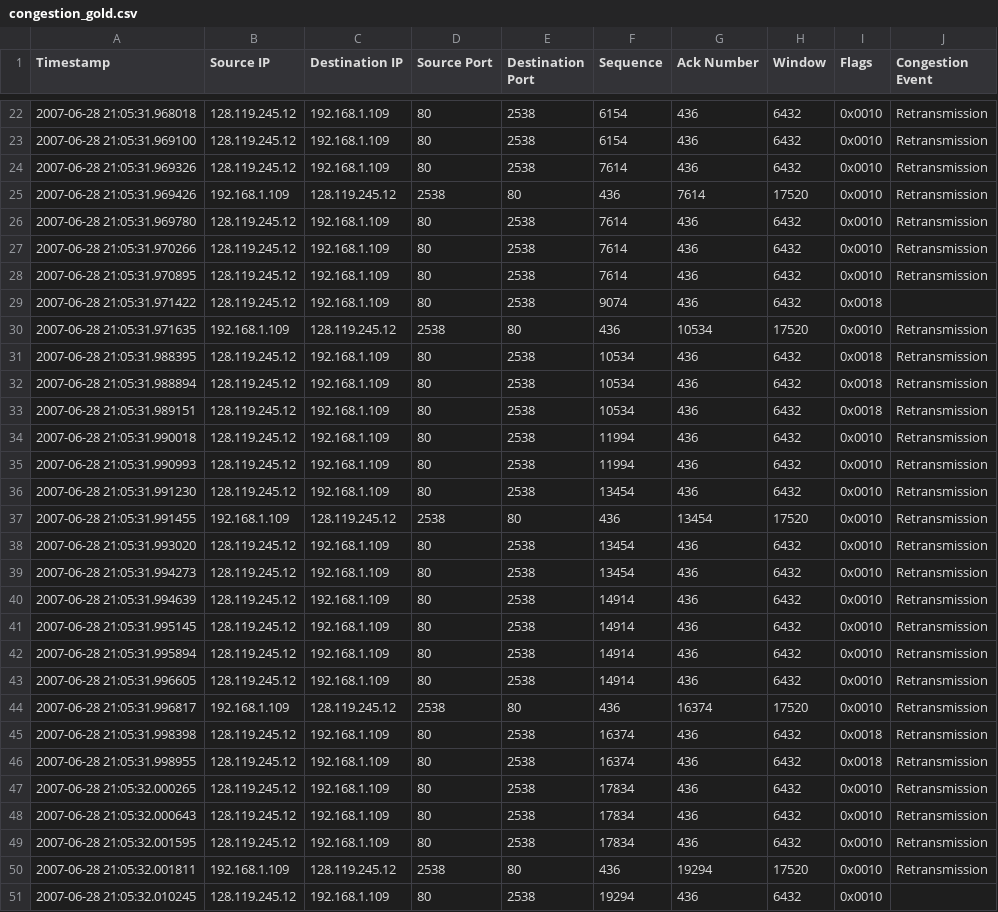
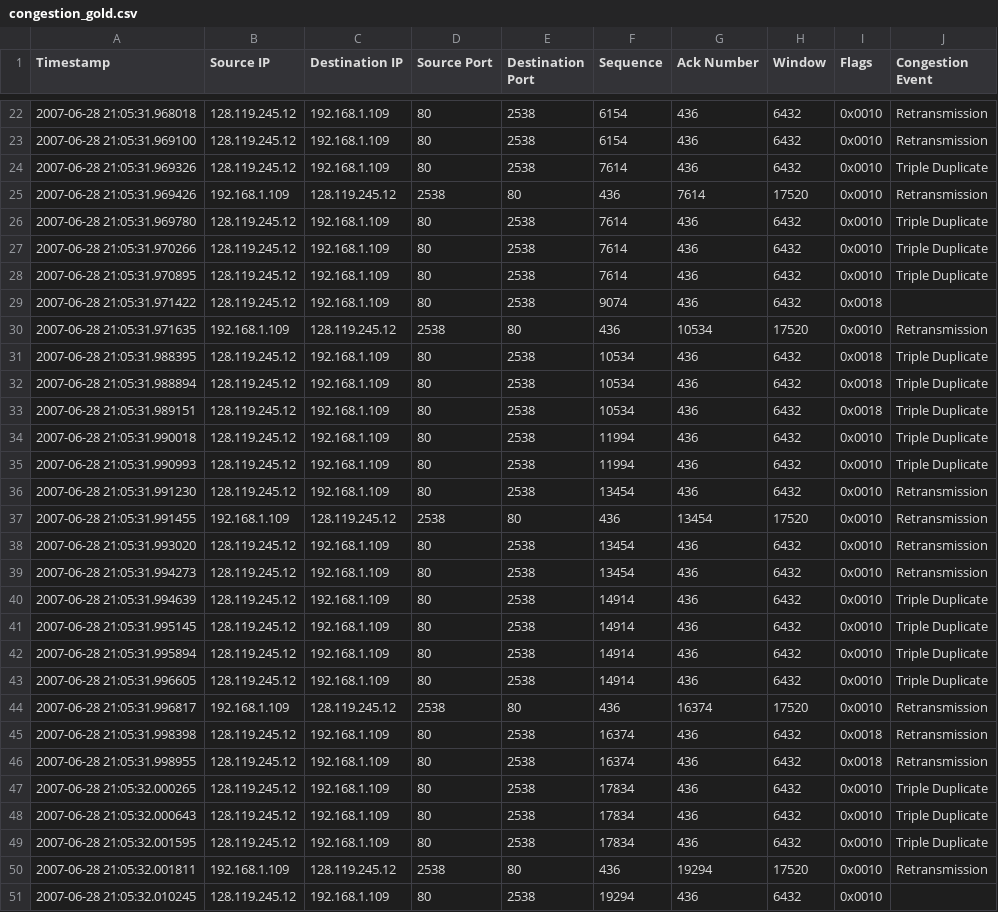
Before and after one commit to o-RJ/450-networkControl, a CSV file: congestion_gold.csv, drawn as a sheet; only a part is shown, gaps mark what is left out; the diff covers the shown part only.

```diff
--- a/congestion_gold.csv
+++ b/congestion_gold.csv
@@ -23,14 +23,14 @@ Timestamp,Source IP,Destination IP,Source Port,Destination Port,Sequence,Ack Num
 2007-06-28 21:05:31.969100,128.119.245.12,192.168.1.109,80,2538,6154,436,6432,0x0010,Retransmission
-2007-06-28 21:05:31.969326,128.119.245.12,192.168.1.109,80,2538,7614,436,6432,0x0010,Retransmission
+2007-06-28 21:05:31.969326,128.119.245.12,192.168.1.109,80,2538,7614,436,6432,0x0010,Triple Duplicate
 2007-06-28 21:05:31.969426,192.168.1.109,128.119.245.12,2538,80,436,7614,17520,0x0010,Retransmission
-2007-06-28 21:05:31.969780,128.119.245.12,192.168.1.109,80,2538,7614,436,6432,0x0010,Retransmission
-2007-06-28 21:05:31.970266,128.119.245.12,192.168.1.109,80,2538,7614,436,6432,0x0010,Retransmission
-2007-06-28 21:05:31.970895,128.119.245.12,192.168.1.109,80,2538,7614,436,6432,0x0010,Retransmission
+2007-06-28 21:05:31.969780,128.119.245.12,192.168.1.109,80,2538,7614,436,6432,0x0010,Triple Duplicate
+2007-06-28 21:05:31.970266,128.119.245.12,192.168.1.109,80,2538,7614,436,6432,0x0010,Triple Duplicate
+2007-06-28 21:05:31.970895,128.119.245.12,192.168.1.109,80,2538,7614,436,6432,0x0010,Triple Duplicate
 2007-06-28 21:05:31.971422,128.119.245.12,192.168.1.109,80,2538,9074,436,6432,0x0018,
 2007-06-28 21:05:31.971635,192.168.1.109,128.119.245.12,2538,80,436,10534,17520,0x0010,Retransmission
-2007-06-28 21:05:31.988395,128.119.245.12,192.168.1.109,80,2538,10534,436,6432,0x0018,Retransmission
-2007-06-28 21:05:31.988894,128.119.245.12,192.168.1.109,80,2538,10534,436,6432,0x0018,Retransmission
-2007-06-28 21:05:31.989151,128.119.245.12,192.168.1.109,80,2538,10534,436,6432,0x0018,Retransmission
-2007-06-28 21:05:31.990018,128.119.245.12,192.168.1.109,80,2538,11994,436,6432,0x0010,Retransmission
-2007-06-28 21:05:31.990993,128.119.245.12,192.168.1.109,80,2538,11994,436,6432,0x0010,Retransmission
+2007-06-28 21:05:31.988395,128.119.245.12,192.168.1.109,80,2538,10534,436,6432,0x0018,Triple Duplicate
+2007-06-28 21:05:31.988894,128.119.245.12,192.168.1.109,80,2538,10534,436,6432,0x0018,Triple Duplicate
+2007-06-28 21:05:31.989151,128.119.245.12,192.168.1.109,80,2538,10534,436,6432,0x0018,Triple Duplicate
+2007-06-28 21:05:31.990018,128.119.245.12,192.168.1.109,80,2538,11994,436,6432,0x0010,Triple Duplicate
+2007-06-28 21:05:31.990993,128.119.245.12,192.168.1.109,80,2538,11994,436,6432,0x0010,Triple Duplicate
 2007-06-28 21:05:31.991230,128.119.245.12,192.168.1.109,80,2538,13454,436,6432,0x0010,Retransmission
@@ -39,6 +39,6 @@ Timestamp,Source IP,Destination IP,Source Port,Destination Port,Sequence,Ack Num
 2007-06-28 21:05:31.994273,128.119.245.12,192.168.1.109,80,2538,13454,436,6432,0x0010,Retransmission
-2007-06-28 21:05:31.994639,128.119.245.12,192.168.1.109,80,2538,14914,436,6432,0x0010,Retransmission
-2007-06-28 21:05:31.995145,128.119.245.12,192.168.1.109,80,2538,14914,436,6432,0x0010,Retransmission
-2007-06-28 21:05:31.995894,128.119.245.12,192.168.1.109,80,2538,14914,436,6432,0x0010,Retransmission
-2007-06-28 21:05:31.996605,128.119.245.12,192.168.1.109,80,2538,14914,436,6432,0x0010,Retransmission
+2007-06-28 21:05:31.994639,128.119.245.12,192.168.1.109,80,2538,14914,436,6432,0x0010,Triple Duplicate
+2007-06-28 21:05:31.995145,128.119.245.12,192.168.1.109,80,2538,14914,436,6432,0x0010,Triple Duplicate
+2007-06-28 21:05:31.995894,128.119.245.12,192.168.1.109,80,2538,14914,436,6432,0x0010,Triple Duplicate
+2007-06-28 21:05:31.996605,128.119.245.12,192.168.1.109,80,2538,14914,436,6432,0x0010,Triple Duplicate
 2007-06-28 21:05:31.996817,192.168.1.109,128.119.245.12,2538,80,436,16374,17520,0x0010,Retransmission
@@ -46,5 +46,5 @@ Timestamp,Source IP,Destination IP,Source Port,Destination Port,Sequence,Ack Num
 2007-06-28 21:05:31.998955,128.119.245.12,192.168.1.109,80,2538,16374,436,6432,0x0018,Retransmission
-2007-06-28 21:05:32.000265,128.119.245.12,192.168.1.109,80,2538,17834,436,6432,0x0010,Retransmission
-2007-06-28 21:05:32.000643,128.119.245.12,192.168.1.109,80,2538,17834,436,6432,0x0010,Retransmission
-2007-06-28 21:05:32.001595,128.119.245.12,192.168.1.109,80,2538,17834,436,6432,0x0010,Retransmission
+2007-06-28 21:05:32.000265,128.119.245.12,192.168.1.109,80,2538,17834,436,6432,0x0010,Triple Duplicate
+2007-06-28 21:05:32.000643,128.119.245.12,192.168.1.109,80,2538,17834,436,6432,0x0010,Triple Duplicate
+2007-06-28 21:05:32.001595,128.119.245.12,192.168.1.109,80,2538,17834,436,6432,0x0010,Triple Duplicate
 2007-06-28 21:05:32.001811,192.168.1.109,128.119.245.12,2538,80,436,19294,17520,0x0010,Retransmission
```
Also changed, not shown: 68 edited cells elsewhere in this file, congestion_events.csv, 4 other files.
